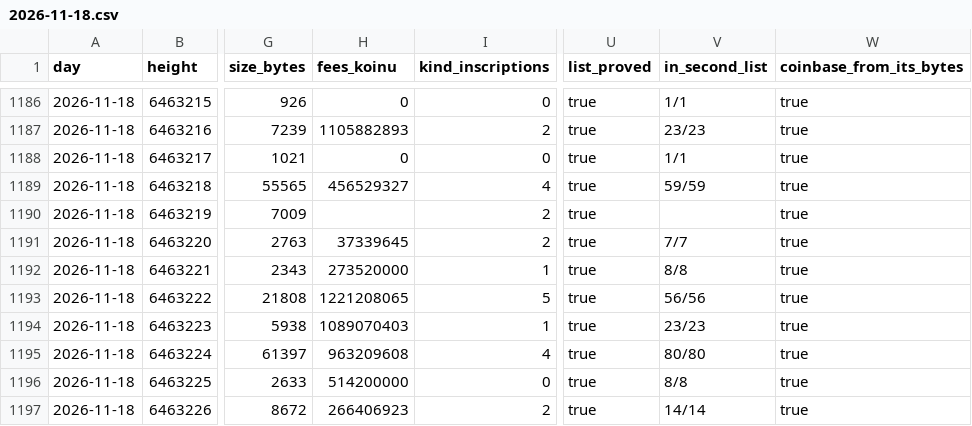
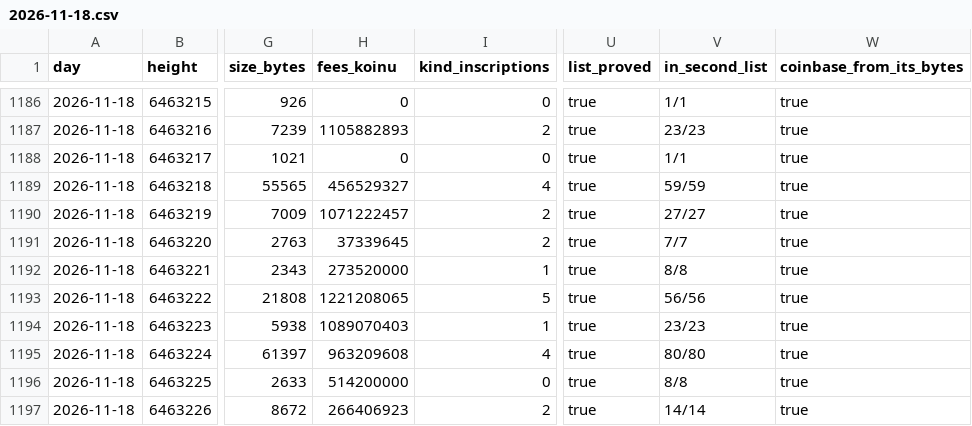
Before and after one commit to bitmap22/my-ordinal-portal, a CSV file: days/2026-11-18.csv, drawn as a sheet; only a part is shown, gaps mark what is left out; the diff names each change by its address in the sheet, - before the commit and + after, or states it on an @@ line.

```diff
--- a/days/2026-11-18.csv
+++ b/days/2026-11-18.csv
-H1190 (fees_koinu): (empty)
+H1190 (fees_koinu): 1071222457
-V1190 (in_second_list): (empty)
+V1190 (in_second_list): 27/27
```
Also changed, not shown: 2 other files.
